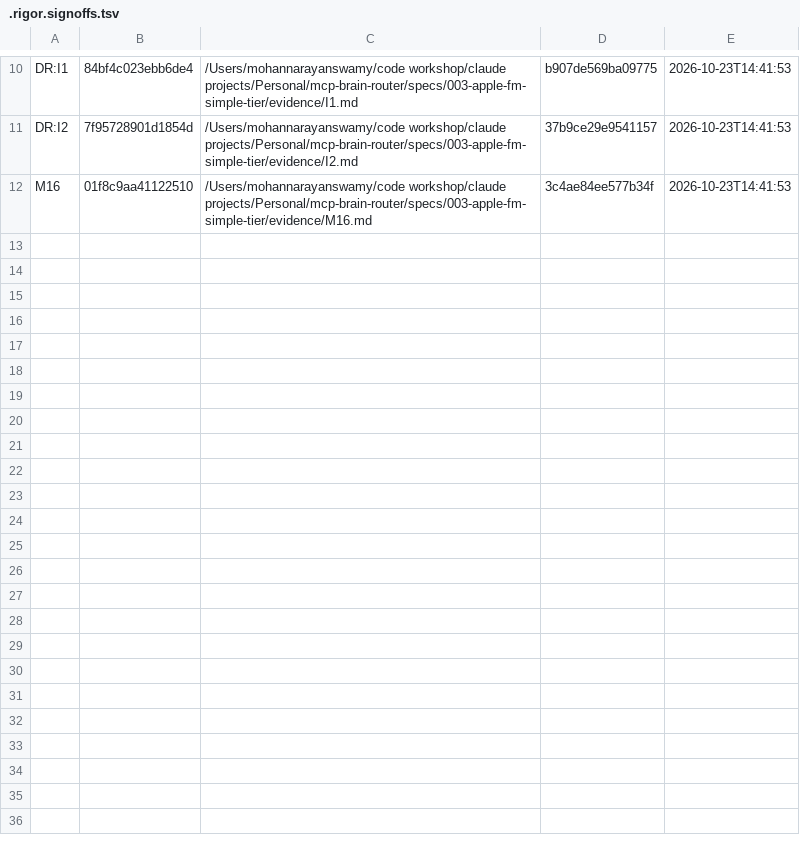
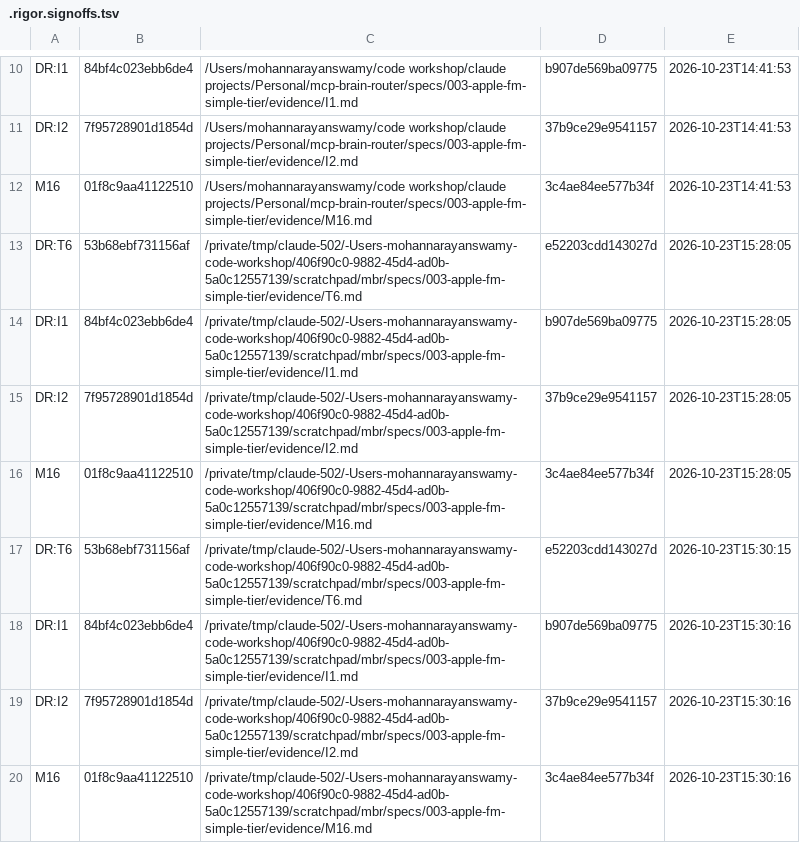
Before and after one commit to mohan-n-swamy/mcp-brain-router, a TSV file: specs/003-apple-fm-simple-tier/.rigor.signoffs.tsv, drawn as a sheet; only a part is shown, gaps mark what is left out; the diff names each change by its address in the sheet, - before the commit and + after, or states it on an @@ line.

```diff
--- a/specs/003-apple-fm-simple-tier/.rigor.signoffs.tsv
+++ b/specs/003-apple-fm-simple-tier/.rigor.signoffs.tsv
+row 13: DR:T6 | 53b68ebf731156af | /private/tmp/claude-502/-Users-mohannarayanswamy-code-workshop/406f90c0-9882-45d4-ad0b-5a0c12557139/scratchpad/mbr/specs/003-apple-fm-simple-tier/evidence/T6.md | e52203cdd143027d | 2026-10-23T15:28:05
+row 14: DR:I1 | 84bf4c023ebb6de4 | /private/tmp/claude-502/-Users-mohannarayanswamy-code-workshop/406f90c0-9882-45d4-ad0b-5a0c12557139/scratchpad/mbr/specs/003-apple-fm-simple-tier/evidence/I1.md | b907de569ba09775 | 2026-10-23T15:28:05
+row 15: DR:I2 | 7f95728901d1854d | /private/tmp/claude-502/-Users-mohannarayanswamy-code-workshop/406f90c0-9882-45d4-ad0b-5a0c12557139/scratchpad/mbr/specs/003-apple-fm-simple-tier/evidence/I2.md | 37b9ce29e9541157 | 2026-10-23T15:28:05
+row 16: M16 | 01f8c9aa41122510 | /private/tmp/claude-502/-Users-mohannarayanswamy-code-workshop/406f90c0-9882-45d4-ad0b-5a0c12557139/scratchpad/mbr/specs/003-apple-fm-simple-tier/evidence/M16.md | 3c4ae84ee577b34f | 2026-10-23T15:28:05
+row 17: DR:T6 | 53b68ebf731156af | /private/tmp/claude-502/-Users-mohannarayanswamy-code-workshop/406f90c0-9882-45d4-ad0b-5a0c12557139/scratchpad/mbr/specs/003-apple-fm-simple-tier/evidence/T6.md | e52203cdd143027d | 2026-10-23T15:30:15
+row 18: DR:I1 | 84bf4c023ebb6de4 | /private/tmp/claude-502/-Users-mohannarayanswamy-code-workshop/406f90c0-9882-45d4-ad0b-5a0c12557139/scratchpad/mbr/specs/003-apple-fm-simple-tier/evidence/I1.md | b907de569ba09775 | 2026-10-23T15:30:16
+row 19: DR:I2 | 7f95728901d1854d | /private/tmp/claude-502/-Users-mohannarayanswamy-code-workshop/406f90c0-9882-45d4-ad0b-5a0c12557139/scratchpad/mbr/specs/003-apple-fm-simple-tier/evidence/I2.md | 37b9ce29e9541157 | 2026-10-23T15:30:16
+row 20: M16 | 01f8c9aa41122510 | /private/tmp/claude-502/-Users-mohannarayanswamy-code-workshop/406f90c0-9882-45d4-ad0b-5a0c12557139/scratchpad/mbr/specs/003-apple-fm-simple-tier/evidence/M16.md | 3c4ae84ee577b34f | 2026-10-23T15:30:16
```
Also changed, not shown: specs/003-apple-fm-simple-tier/.rigor.receipt.tsv.
